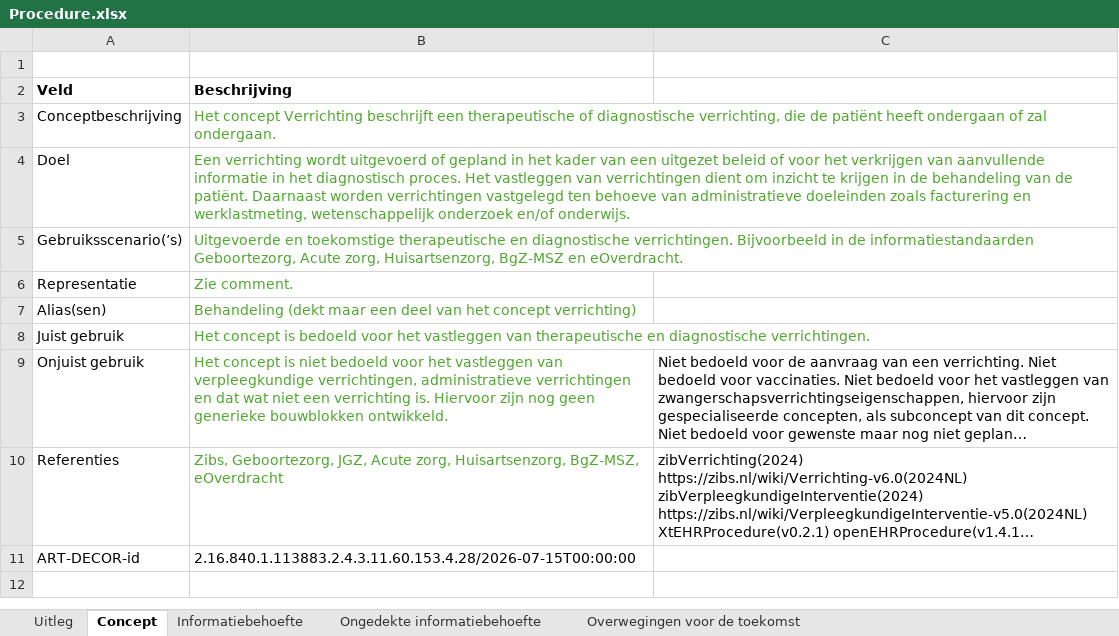
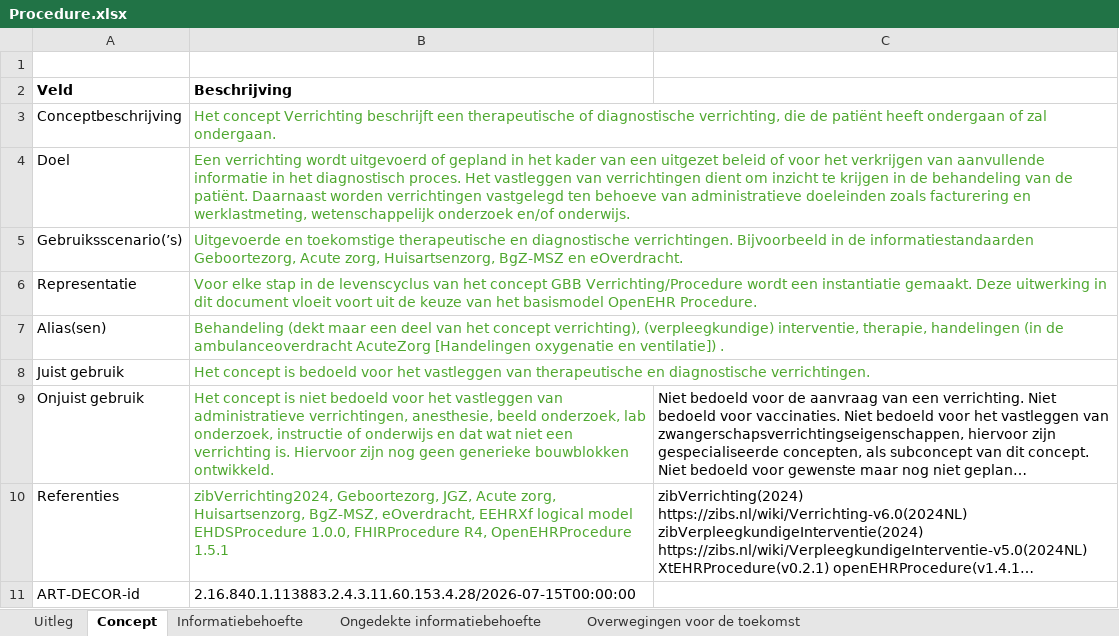
Before and after one commit to Nictiz/GBB-IG, an Excel workbook: input/requirements/Procedure.xlsx, sheet Concept, drawn as a sheet; long unchanged cells end in …; values as stored, in another font and other column widths than the file's, no borders; charts and pictures not drawn; the diff names each change by its address in the sheet, - before the commit and + after, or states it on an @@ line.

```diff
--- a/input/requirements/Procedure.xlsx (sheet Concept)
+++ b/input/requirements/Procedure.xlsx (sheet Concept)
-B6 (Beschrijving): Zie comment.
+B6 (Beschrijving): Voor elke stap in de levenscyclus van het concept GBB Verrichting/Procedure wordt een instantiatie gemaakt. Deze uitwerking in dit document vloeit voort uit de keuze van het basismodel OpenEHR Procedure.
-B7 (Beschrijving): …het concept verrichting)
+B7 (Beschrijving): …het concept verrichting), (verpleegkundige) interventie, therapie, handelingen (in de ambulanceoverdracht AcuteZorg [Handelingen oxygenatie en ventilatie]) .
-B9 (Beschrijving): …vastleggen van verpleegkundige verrichtingen, administratieve verrichtingen en dat…
+B9 (Beschrijving): …vastleggen van administratieve verrichtingen, anesthesie, beeld onderzoek, lab onderzoek, instructie of onderwijs en dat…
-B10 (Beschrijving): Zibs, Geboortezorg, JGZ, Acute zorg, Huisartsenzorg, BgZ-MSZ, eOverdracht
+B10 (Beschrijving): zibVerrichting2024, Geboortezorg, JGZ, Acute zorg, Huisartsenzorg, BgZ-MSZ, eOverdracht, EEHRXf logical model EHDSProcedure 1.0.0, FHIRProcedure R4, OpenEHRProcedure 1.5.1
```
Also changed, not shown: sheet Informatiebehoefte.
